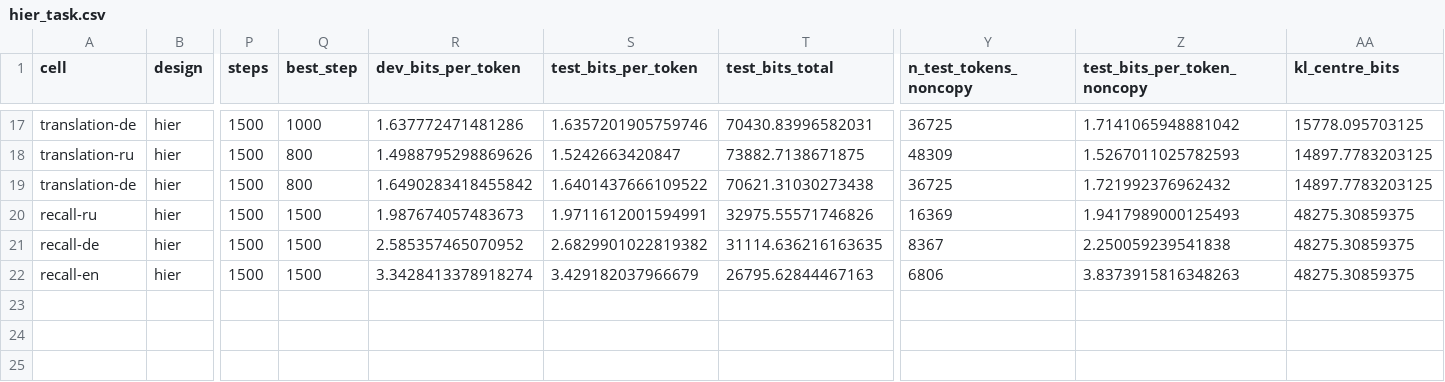
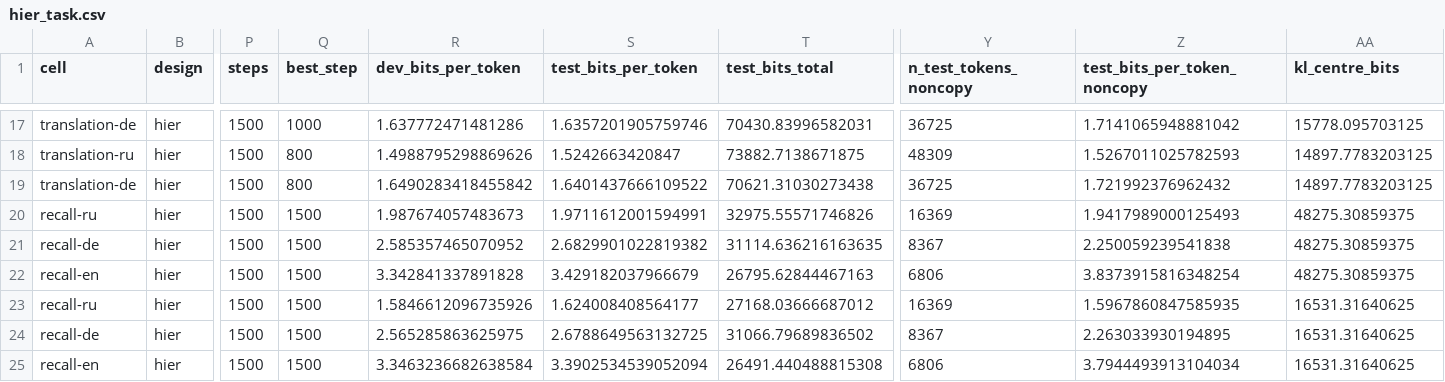
Before and after one commit to sirotenkogeorgii/prefix-programs, a CSV file: results_sync/hier_task.csv, drawn as a sheet; only a part is shown, gaps mark what is left out; rows hold the shown columns only; the diff names each change by its address in the sheet, - before the commit and + after, or states it on an @@ line.

Commit message:
Sync results from Colab

```diff
--- a/results_sync/hier_task.csv
+++ b/results_sync/hier_task.csv
-R22 (dev_bits_per_token): 3.3428413378918274
+R22 (dev_bits_per_token): 3.342841337891828
-Z22 (test_bits_per_token_noncopy): 3.8373915816348263
+Z22 (test_bits_per_token_noncopy): 3.8373915816348254
+row 23: recall-ru | hier | 1500 | 1500 | 1.5846612096735926 | 1.624008408564177 | 27168.03666687012 | 16369 | 1.5967860847585935 | 16531.31640625
+row 24: recall-de | hier | 1500 | 1500 | 2.565285863625975 | 2.6788649563132725 | 31066.79689836502 | 8367 | 2.263033930194895 | 16531.31640625
+row 25: recall-en | hier | 1500 | 1500 | 3.3463236682638584 | 3.3902534539052094 | 26491.440488815308 | 6806 | 3.7944493913104034 | 16531.31640625
```
Also changed, not shown: 5 other files.
